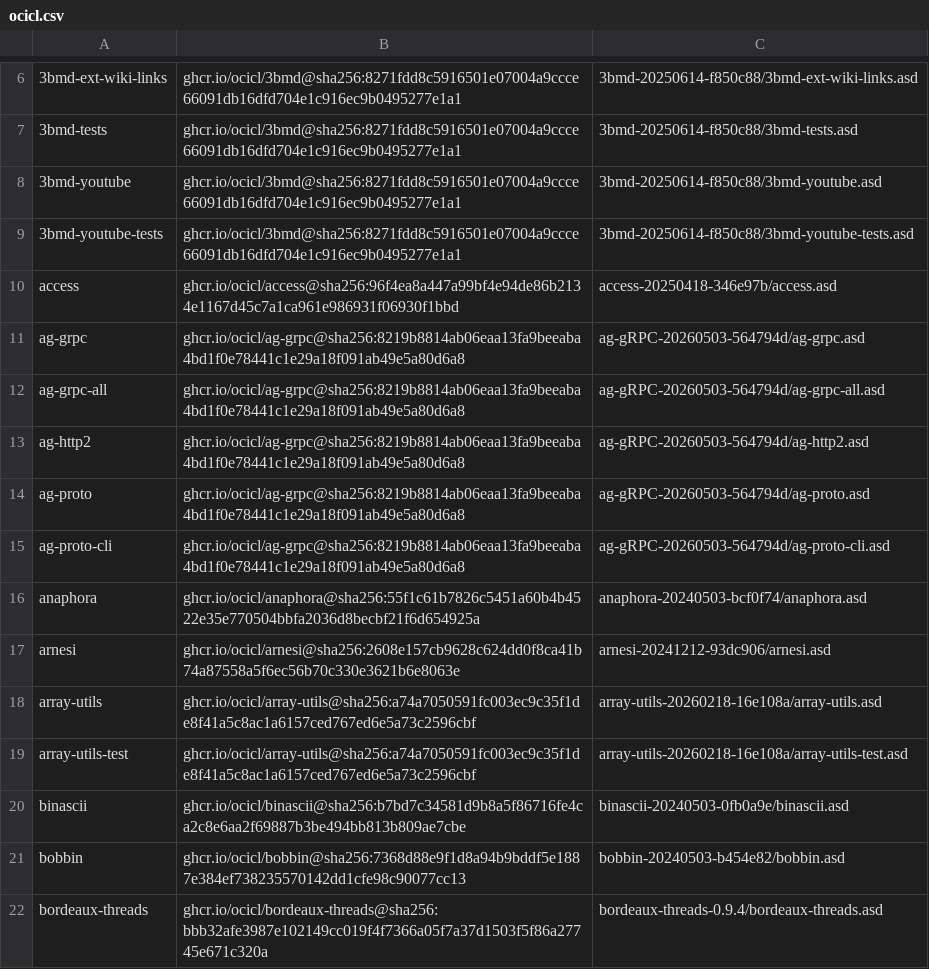
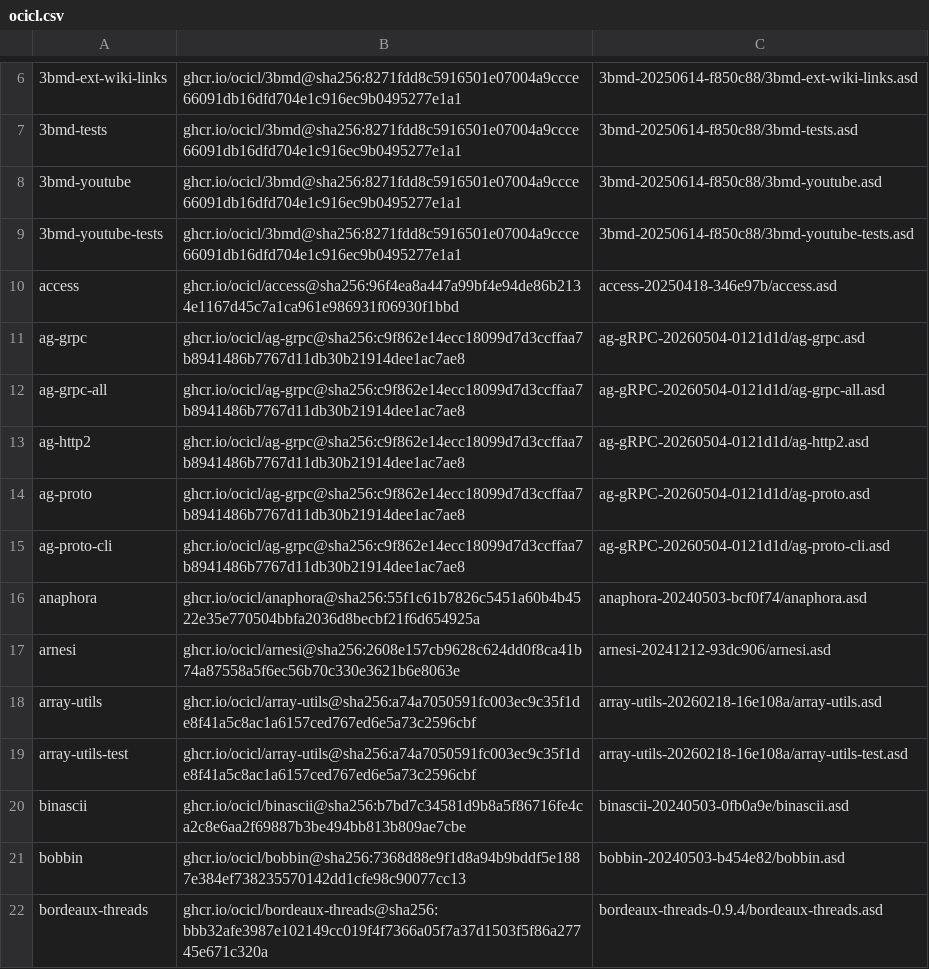
Before and after one commit to atgreen/cave, a CSV file: ocicl.csv, drawn as a sheet; only a part is shown, gaps mark what is left out.

Commit message:
Update ag-grpc/ag-proto, revert ci.yml to single build step

```diff
--- a/ocicl.csv
+++ b/ocicl.csv
@@ -10,7 +10,7 @@
 access, ghcr.io/ocicl/access@sha256:96f4ea8a447a99bf4e94de86b2134e1167d45c7a1ca961e986931f06930f1bbd, access-20250418-346e97b/access.asd
-ag-grpc, ghcr.io/ocicl/ag-grpc@sha256:8219b8814ab06eaa13fa9beeaba4bd1f0e78441c1e29a18f091ab49e5a80d6a8, ag-gRPC-20260503-564794d/ag-grpc.asd
-ag-grpc-all, ghcr.io/ocicl/ag-grpc@sha256:8219b8814ab06eaa13fa9beeaba4bd1f0e78441c1e29a18f091ab49e5a80d6a8, ag-gRPC-20260503-564794d/ag-grpc-all.asd
-ag-http2, ghcr.io/ocicl/ag-grpc@sha256:8219b8814ab06eaa13fa9beeaba4bd1f0e78441c1e29a18f091ab49e5a80d6a8, ag-gRPC-20260503-564794d/ag-http2.asd
-ag-proto, ghcr.io/ocicl/ag-grpc@sha256:8219b8814ab06eaa13fa9beeaba4bd1f0e78441c1e29a18f091ab49e5a80d6a8, ag-gRPC-20260503-564794d/ag-proto.asd
-ag-proto-cli, ghcr.io/ocicl/ag-grpc@sha256:8219b8814ab06eaa13fa9beeaba4bd1f0e78441c1e29a18f091ab49e5a80d6a8, ag-gRPC-20260503-564794d/ag-proto-cli.asd
+ag-grpc, ghcr.io/ocicl/ag-grpc@sha256:c9f862e14ecc18099d7d3ccffaa7b8941486b7767d11db30b21914dee1ac7ae8, ag-gRPC-20260504-0121d1d/ag-grpc.asd
+ag-grpc-all, ghcr.io/ocicl/ag-grpc@sha256:c9f862e14ecc18099d7d3ccffaa7b8941486b7767d11db30b21914dee1ac7ae8, ag-gRPC-20260504-0121d1d/ag-grpc-all.asd
+ag-http2, ghcr.io/ocicl/ag-grpc@sha256:c9f862e14ecc18099d7d3ccffaa7b8941486b7767d11db30b21914dee1ac7ae8, ag-gRPC-20260504-0121d1d/ag-http2.asd
+ag-proto, ghcr.io/ocicl/ag-grpc@sha256:c9f862e14ecc18099d7d3ccffaa7b8941486b7767d11db30b21914dee1ac7ae8, ag-gRPC-20260504-0121d1d/ag-proto.asd
+ag-proto-cli, ghcr.io/ocicl/ag-grpc@sha256:c9f862e14ecc18099d7d3ccffaa7b8941486b7767d11db30b21914dee1ac7ae8, ag-gRPC-20260504-0121d1d/ag-proto-cli.asd
 anaphora, ghcr.io/ocicl/anaphora@sha256:55f1c61b7826c5451a60b4b4522e35e770504bbfa2036d8becbf21f6d654925a, anaphora-20240503-bcf0f74/anaphora.asd
```
